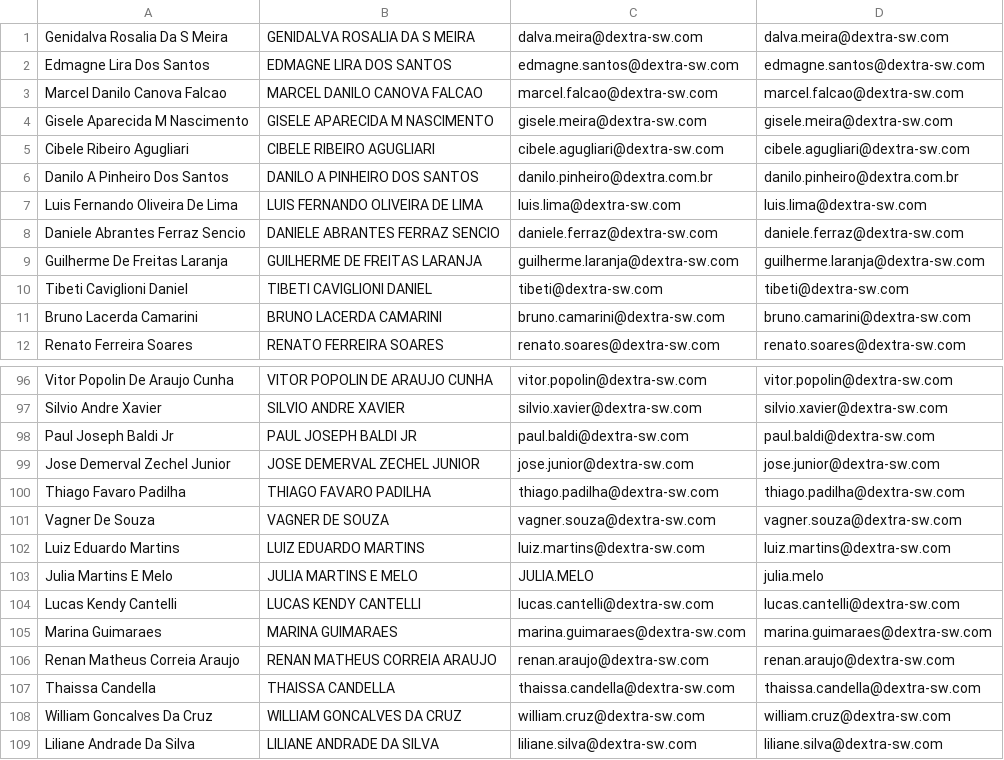
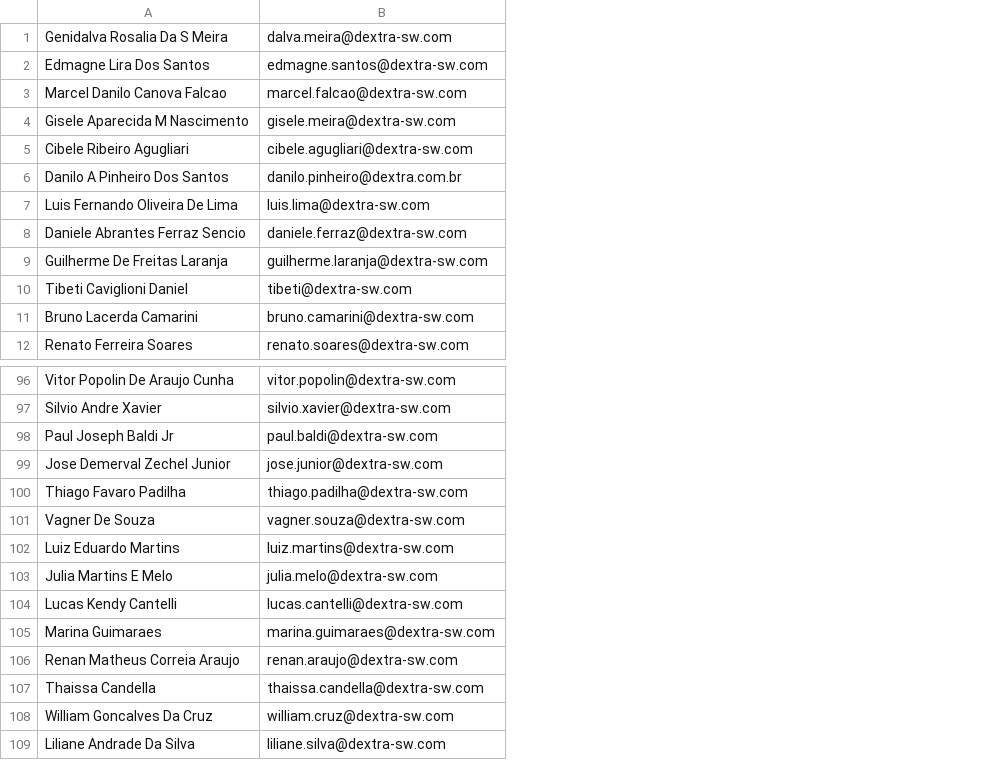
Before and after one commit to jeffersonvenancio/BarzingaNow, a CSV file: python/pessoas.csv, drawn as a sheet; only a part is shown, gaps mark what is left out; removed rows and columns are numbered as before the commit, all else as after; the diff names each change by its address in the sheet, - before the commit and + after, or states it on an @@ line.

```diff
--- a/python/pessoas.csv
+++ b/python/pessoas.csv
-column B, rows 1-12: GENIDALVA ROSALIA DA S MEIRA | EDMAGNE LIRA DOS SANTOS | MARCEL DANILO CANOVA FALCAO | GISELE APARECIDA M NASCIMENTO | CIBELE RIBEIRO AGUGLIARI | DANILO A PINHEIRO DOS SANTOS | LUIS FERNANDO OLIVEIRA DE LIMA | DANIELE ABRANTES FERRAZ SENCIO | GUILHERME DE FREITAS LARANJA | TIBETI CAVIGLIONI DANIEL | BRUNO LACERDA CAMARINI | RENATO FERREIRA SOARES; rows 96-109: VITOR POPOLIN DE ARAUJO CUNHA | SILVIO ANDRE XAVIER | PAUL JOSEPH BALDI JR | JOSE DEMERVAL ZECHEL JUNIOR | THIAGO FAVARO PADILHA | VAGNER DE SOUZA | LUIZ EDUARDO MARTINS | JULIA MARTINS E MELO | LUCAS KENDY CANTELLI | MARINA GUIMARAES | RENAN MATHEUS CORREIA ARAUJO | THAISSA CANDELLA | WILLIAM GONCALVES DA CRUZ | LILIANE ANDRADE DA SILVA
-column C, rows 1-12: dalva.meira@dextra-sw.com | edmagne.santos@dextra-sw.com | marcel.falcao@dextra-sw.com | gisele.meira@dextra-sw.com | cibele.agugliari@dextra-sw.com | danilo.pinheiro@dextra.com.br | luis.lima@dextra-sw.com | daniele.ferraz@dextra-sw.com | guilherme.laranja@dextra-sw.com | tibeti@dextra-sw.com | bruno.camarini@dextra-sw.com | renato.soares@dextra-sw.com; rows 96-109: vitor.popolin@dextra-sw.com | silvio.xavier@dextra-sw.com | paul.baldi@dextra-sw.com | jose.junior@dextra-sw.com | thiago.padilha@dextra-sw.com | vagner.souza@dextra-sw.com | luiz.martins@dextra-sw.com | JULIA.MELO | lucas.cantelli@dextra-sw.com | marina.guimaraes@dextra-sw.com | renan.araujo@dextra-sw.com | thaissa.candella@dextra-sw.com | william.cruz@dextra-sw.com | liliane.silva@dextra-sw.com
-B103: julia.melo
+B103: julia.melo@dextra-sw.com
```
Also changed, not shown: 12 other files.
